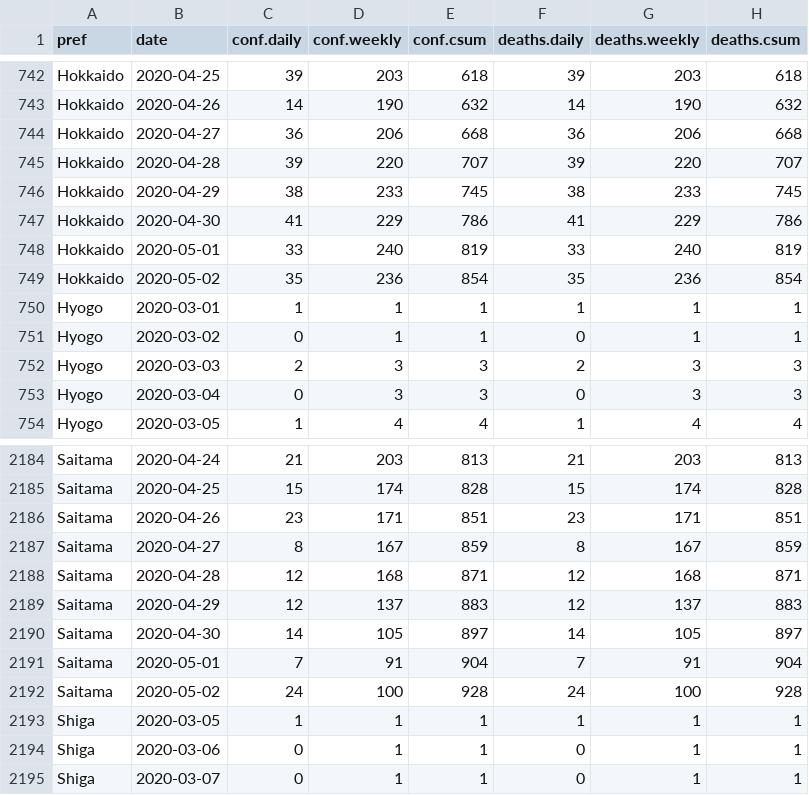
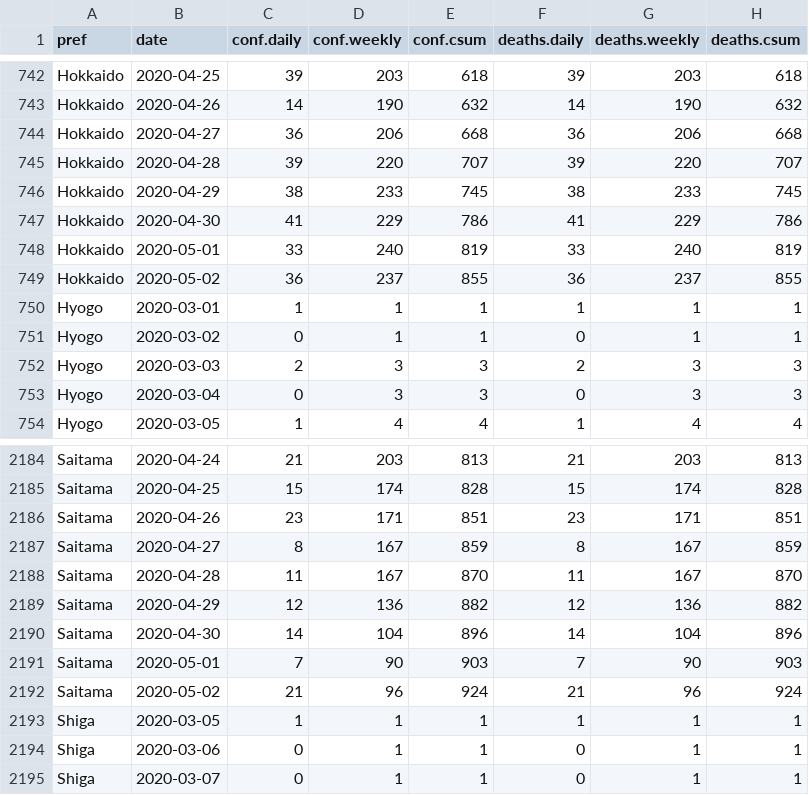
Before and after one commit to graphy-covidjp/xgraphy-covidjp.github.io, a CSV file: csv/cjd-prefs-deaths.csv, drawn as a sheet; only a part is shown, gaps mark what is left out.

```diff
--- a/csv/cjd-prefs-deaths.csv
+++ b/csv/cjd-prefs-deaths.csv
@@ -748,3 +748,3 @@ Hokkaido,2020-04-30,41,229,786,41,229,786
 Hokkaido,2020-05-01,33,240,819,33,240,819
-Hokkaido,2020-05-02,35,236,854,35,236,854
+Hokkaido,2020-05-02,36,237,855,36,237,855
 Hyogo,2020-03-01,1,1,1,1,1,1
@@ -2187,7 +2187,7 @@ Saitama,2020-04-26,23,171,851,23,171,851
 Saitama,2020-04-27,8,167,859,8,167,859
-Saitama,2020-04-28,12,168,871,12,168,871
-Saitama,2020-04-29,12,137,883,12,137,883
-Saitama,2020-04-30,14,105,897,14,105,897
-Saitama,2020-05-01,7,91,904,7,91,904
-Saitama,2020-05-02,24,100,928,24,100,928
+Saitama,2020-04-28,11,167,870,11,167,870
+Saitama,2020-04-29,12,136,882,12,136,882
+Saitama,2020-04-30,14,104,896,14,104,896
+Saitama,2020-05-01,7,90,903,7,90,903
+Saitama,2020-05-02,21,96,924,21,96,924
 Shiga,2020-03-05,1,1,1,1,1,1
```
Also changed, not shown: 53 other files.
